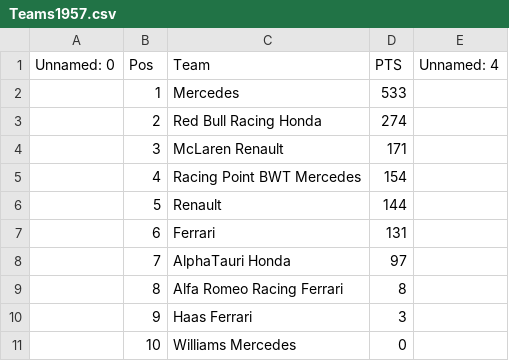
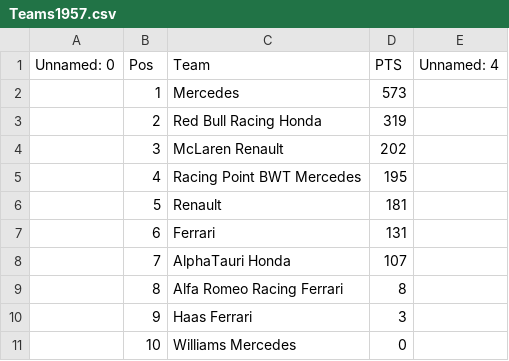
Before and after one commit to ExequielSchuster/F1DataAnalysis, a CSV file: data/Teams/Teams1957.csv, drawn as a sheet.

```diff
--- a/data/Teams/Teams1957.csv
+++ b/data/Teams/Teams1957.csv
@@ -1,9 +1,9 @@
 Unnamed: 0,Pos,Team,PTS,Unnamed: 4
-,1,Mercedes,533,
-,2,Red Bull Racing Honda,274,
-,3,McLaren Renault,171,
-,4,Racing Point BWT Mercedes,154,
-,5,Renault,144,
+,1,Mercedes,573,
+,2,Red Bull Racing Honda,319,
+,3,McLaren Renault,202,
+,4,Racing Point BWT Mercedes,195,
+,5,Renault,181,
 ,6,Ferrari,131,
-,7,AlphaTauri Honda,97,
+,7,AlphaTauri Honda,107,
 ,8,Alfa Romeo Racing Ferrari,8,
```
Also changed, not shown: data/Drivers/Drivers2020.csv, data/FastestLaps/FastestLaps2020.csv, 5 other files.
